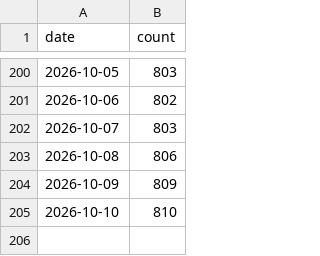
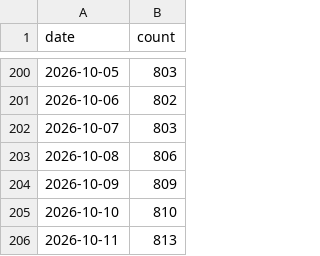
Before and after one commit to sbroenne/mcp-server-excel, a CSV file: .github/star-history.csv, drawn as a sheet; only a part is shown, gaps mark what is left out.

```diff
--- a/.github/star-history.csv
+++ b/.github/star-history.csv
@@ -205 +205,2 @@ date,count
 2026-10-10,810
+2026-10-11,813
```
